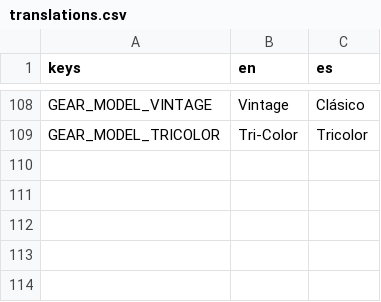
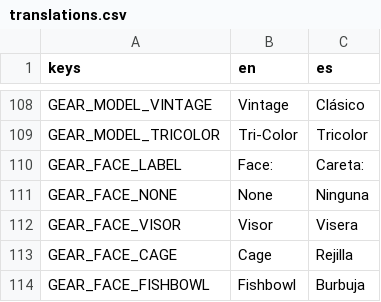
Before and after one commit to Melon-Collie/hockey-game, a CSV file: locale/translations.csv, drawn as a sheet; only a part is shown, gaps mark what is left out.

```diff
--- a/locale/translations.csv
+++ b/locale/translations.csv
@@ -109 +109,6 @@ GEAR_MODEL_VINTAGE,Vintage,Clásico
 GEAR_MODEL_TRICOLOR,Tri-Color,Tricolor
+GEAR_FACE_LABEL,Face:,Careta:
+GEAR_FACE_NONE,None,Ninguna
+GEAR_FACE_VISOR,Visor,Visera
+GEAR_FACE_CAGE,Cage,Rejilla
+GEAR_FACE_FISHBOWL,Fishbowl,Burbuja
```
Also changed, not shown: 15 other files.
